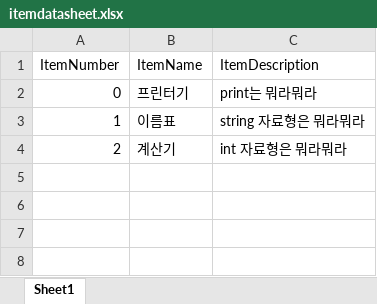
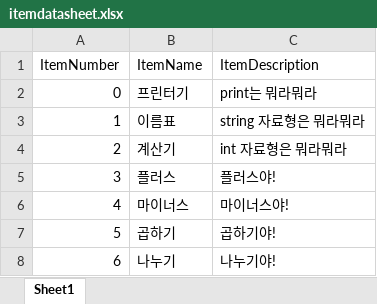
Before and after one commit to sjmjys954646/Capstone2_game, an Excel workbook: Assets/Resources/itemdatasheet.xlsx, sheet Sheet1, drawn as a sheet; values as stored, in another font and other column widths than the file's, no borders; the diff names each change by its address in the sheet, - before the commit and + after, or states it on an @@ line.

```diff
--- a/Assets/Resources/itemdatasheet.xlsx (sheet Sheet1)
+++ b/Assets/Resources/itemdatasheet.xlsx (sheet Sheet1)
+row 5: 3 | 플러스 | 플러스야!
+row 6: 4 | 마이너스 | 마이너스야!
+row 7: 5 | 곱하기 | 곱하기야!
+row 8: 6 | 나누기 | 나누기야!
```
Also changed, not shown: Assets/Resources/textdatasheet.xlsx, 38 other files.
